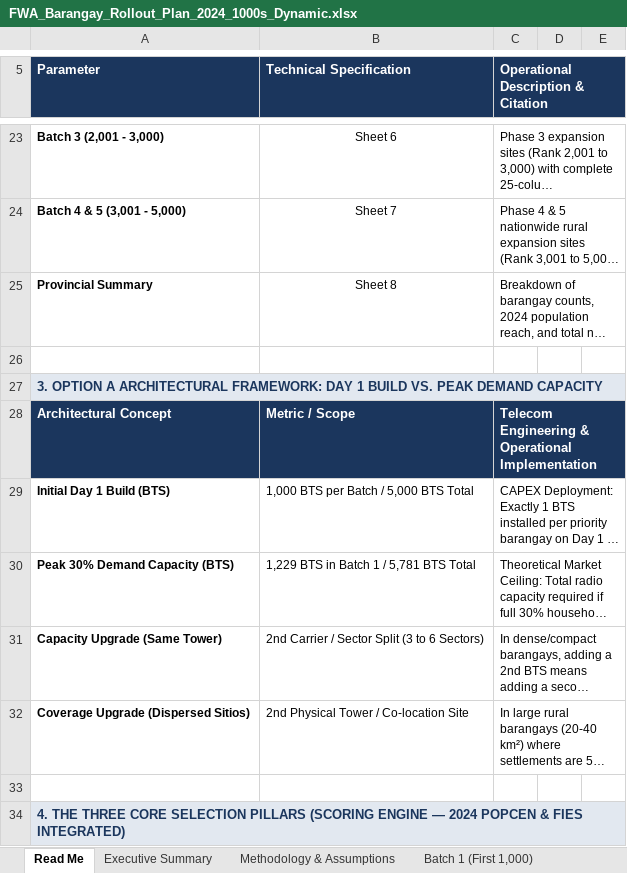
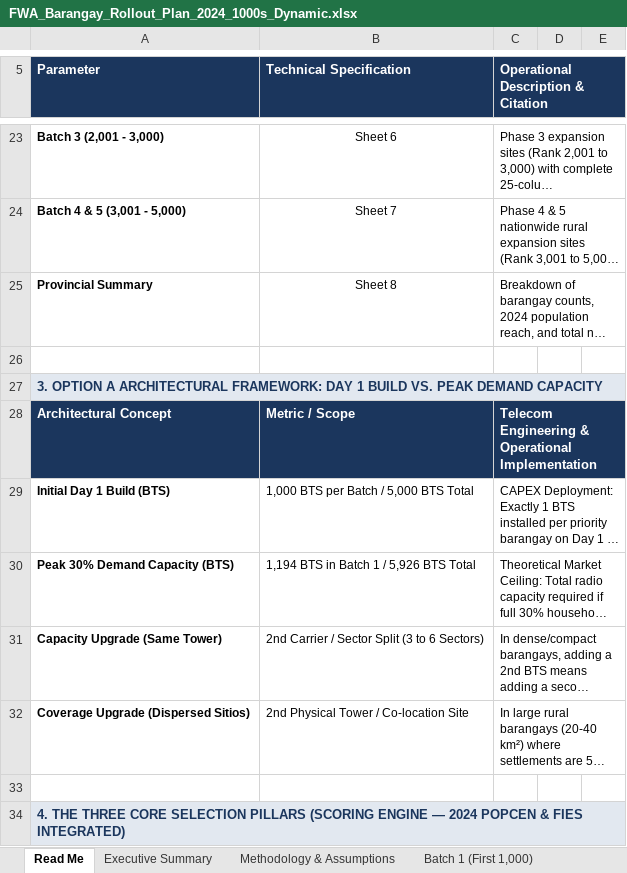
Before and after one commit to quizoli/fwa-5g-presentation, an Excel workbook: FWA_Barangay_Rollout_Plan_2024_1000s_Dynamic.xlsx, sheet Read Me, drawn as a sheet; only a part is shown, gaps mark what is left out; long unchanged cells end in …; values as stored, in another font and other column widths than the file's, no borders; the diff names each change by its address in the sheet, - before the commit and + after, or states it on an @@ line.

```diff
--- a/FWA_Barangay_Rollout_Plan_2024_1000s_Dynamic.xlsx (sheet Read Me)
+++ b/FWA_Barangay_Rollout_Plan_2024_1000s_Dynamic.xlsx (sheet Read Me)
-B30 (Technical Specification): 1,229 BTS in Batch 1 / 5,781 BTS Total
+B30 (Technical Specification): 1,194 BTS in Batch 1 / 5,926 BTS Total
```
Also changed, not shown: sheet Batch 4 & 5 (3,001 - 5,000), sheet Batch 3 (2,001 - 3,000), sheet Batch 2 (1,001 - 2,000), sheet Batch 1 (First 1,000), sheet Provincial Summary, sheet Executive Summary, FWA_Barangay_Rollout_Plan_2024_1000s.xlsx, FWA_Metric_to_Source_Mapping_2024.xlsx, 13 other files.
